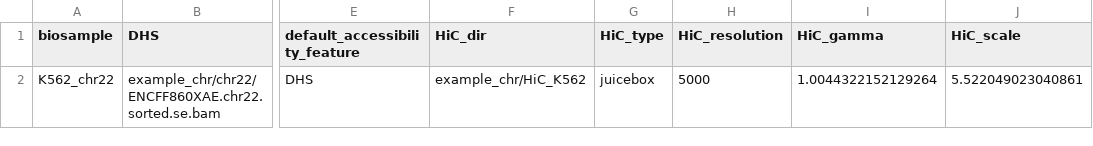
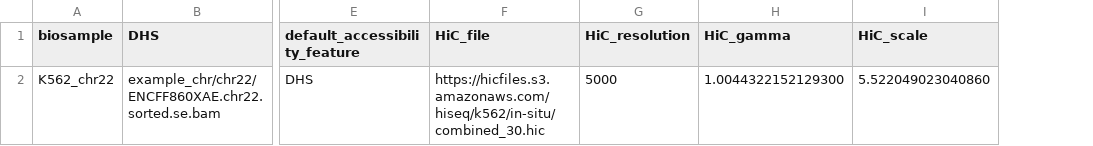
Before and after one commit to broadinstitute/ABC-Enhancer-Gene-Prediction, a TSV file: config/config_biosamples_chr22.tsv, drawn as a sheet; only a part is shown, gaps mark what is left out; removed rows and columns are numbered as before the commit, all else as after; the diff names each change by its address in the sheet, - before the commit and + after, or states it on an @@ line.

```diff
--- a/config/config_biosamples_chr22.tsv
+++ b/config/config_biosamples_chr22.tsv
-column F (HiC_dir), row 2: example_chr/HiC_K562
-column G (HiC_type), row 2: juicebox
+column F (HiC_file), row 2: https://hicfiles.s3.amazonaws.com/hiseq/k562/in-situ/combined_30.hic
-H2 (HiC_gamma): 1.0044322152129264
+H2 (HiC_gamma): 1.0044322152129300
-I2 (HiC_scale): 5.522049023040861
+I2 (HiC_scale): 5.522049023040860
```
Also changed, not shown: 10 other files.
